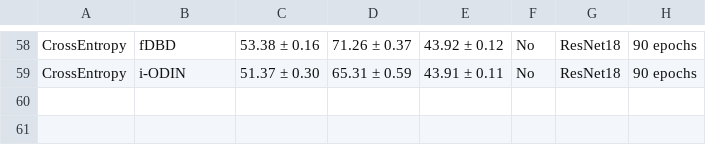
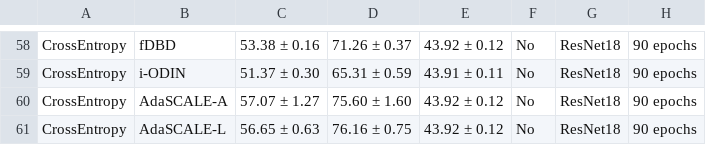
Before and after one commit to Jingkang50/OpenOOD, a CSV file: results/imagenet200_fsood.csv, drawn as a sheet; only a part is shown, gaps mark what is left out; the diff names each change by its address in the sheet, - before the commit and + after, or states it on an @@ line.

```diff
--- a/results/imagenet200_fsood.csv
+++ b/results/imagenet200_fsood.csv
+row 60: CrossEntropy | AdaSCALE-A | 57.07 ± 1.27 | 75.60 ± 1.60 | 43.92 ± 0.12 | No | ResNet18 | 90 epochs
+row 61: CrossEntropy | AdaSCALE-L | 56.65 ± 0.63 | 76.16 ± 0.75 | 43.92 ± 0.12 | No | ResNet18 | 90 epochs
```
Also changed, not shown: results/cifar10.csv, results/cifar100.csv, 4 other files.
